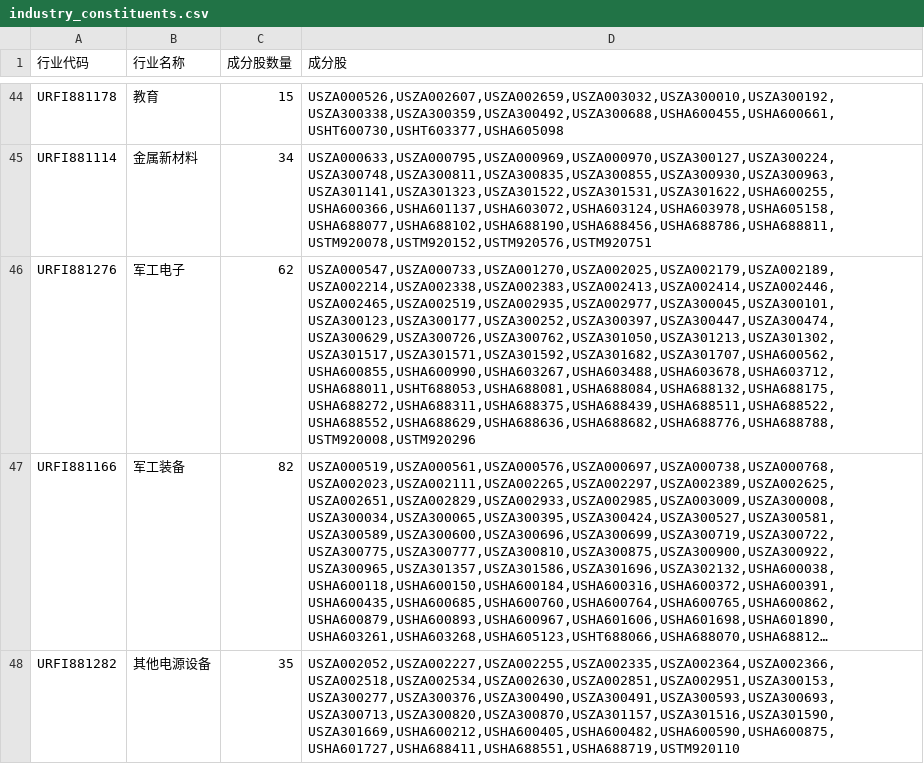
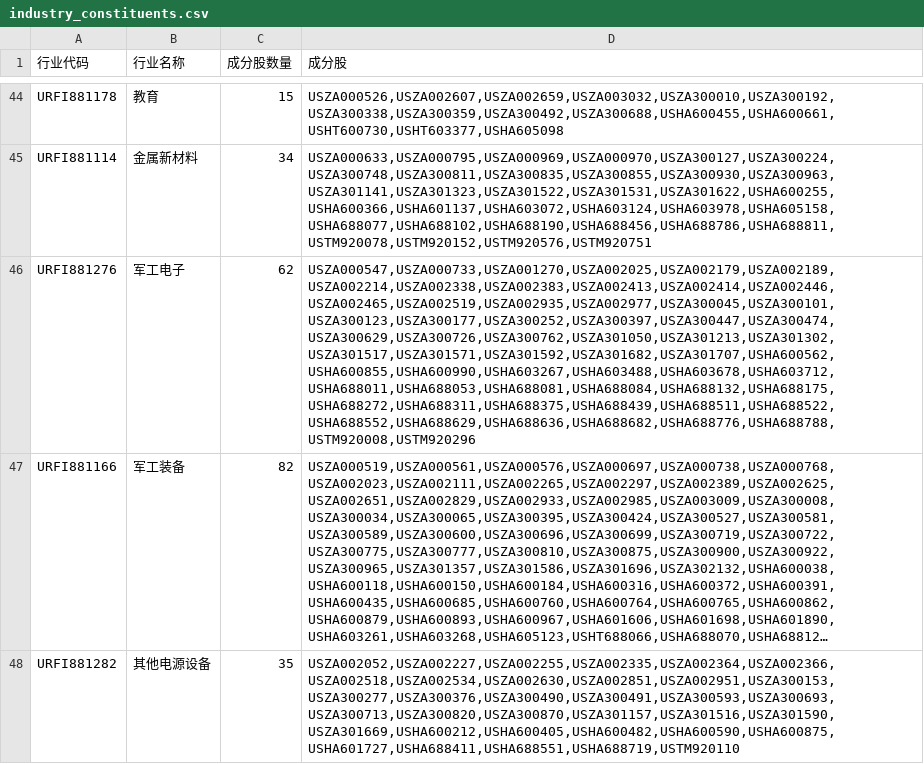
Before and after one commit to panghu11033/thsdk, a CSV file: data/industry_constituents.csv, drawn as a sheet; only a part is shown, gaps mark what is left out; long unchanged cells end in …; the diff names each change by its address in the sheet, - before the commit and + after, or states it on an @@ line.

```diff
--- a/data/industry_constituents.csv
+++ b/data/industry_constituents.csv
-D46 (成分股): USZA000547,USZA000733,USZA001270,USZA002025,USZA002179,USZA002189,USZA002214,USZA002338,USZA002383,USZA002413,USZA002414,USZA002446,USZA002465,USZA002519,USZA002935,USZA002977,USZA300045,USZA300101,USZA300123,USZA300177,USZA300252,USZA300397,USZA300447,USZA300474,USZA300629,USZA300726,USZA300762,USZA301050,USZA301213,USZA301302,USZA301517,USZA301571,USZA301592,USZA301682,USZA301707,USHA600562,USHA600855,USHA600990,USHA603267,USHA603488,USHA603678,USHA603712,USHA688011,USHT688053,USHA688081,USHA688084,USHA688132,USHA688175,USHA688272,USHA688311,USHA688375,USHA688439,USHA688511,USHA688522,USHA688552,USHA688629,USHA688636,USHA688682,USHA688776,USHA688788,USTM920008,USTM920296
+D46 (成分股): USZA000547,USZA000733,USZA001270,USZA002025,USZA002179,USZA002189,USZA002214,USZA002338,USZA002383,USZA002413,USZA002414,USZA002446,USZA002465,USZA002519,USZA002935,USZA002977,USZA300045,USZA300101,USZA300123,USZA300177,USZA300252,USZA300397,USZA300447,USZA300474,USZA300629,USZA300726,USZA300762,USZA301050,USZA301213,USZA301302,USZA301517,USZA301571,USZA301592,USZA301682,USZA301707,USHA600562,USHA600855,USHA600990,USHA603267,USHA603488,USHA603678,USHA603712,USHA688011,USHA688053,USHA688081,USHA688084,USHA688132,USHA688175,USHA688272,USHA688311,USHA688375,USHA688439,USHA688511,USHA688522,USHA688552,USHA688629,USHA688636,USHA688682,USHA688776,USHA688788,USTM920008,USTM920296
```
